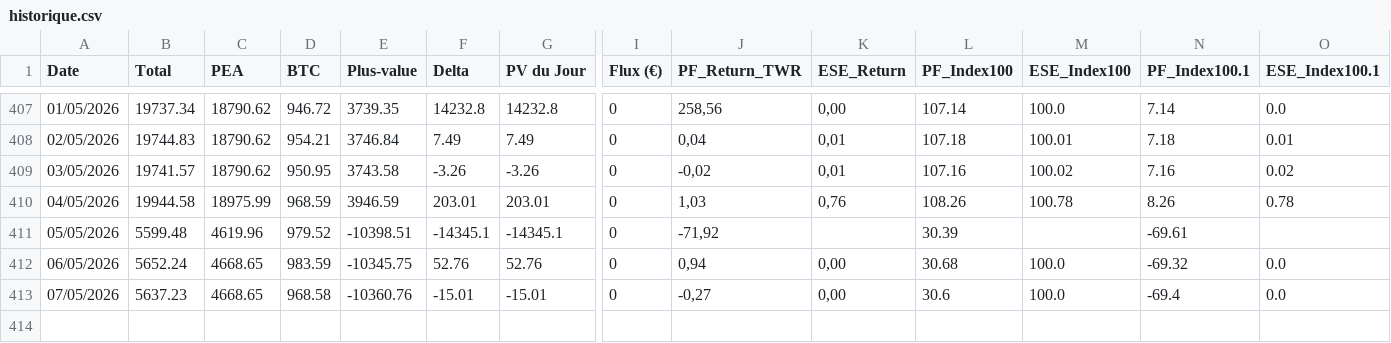
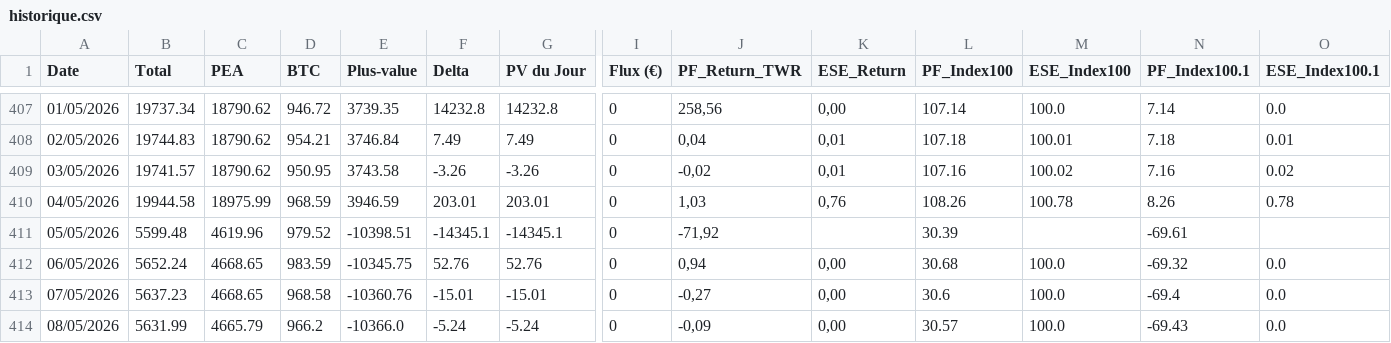
Before and after one commit to louisjournet91-code/patrimoine-app, a CSV file: historique.csv, drawn as a sheet; only a part is shown, gaps mark what is left out; rows hold the shown columns only; the diff names each change by its address in the sheet, - before the commit and + after, or states it on an @@ line.

```diff
--- a/historique.csv
+++ b/historique.csv
+row 414: 08/05/2026 | 5631.99 | 4665.79 | 966.2 | -10366.0 | -5.24 | -5.24 | 0 | -0,09 | 0,00 | 30.57 | 100.0 | -69.43 | 0.0
```
